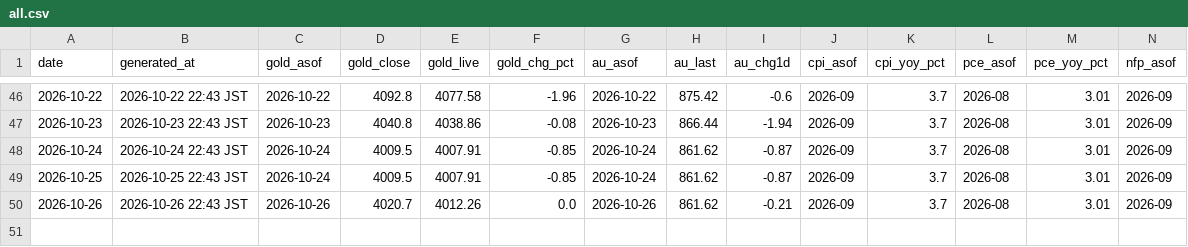
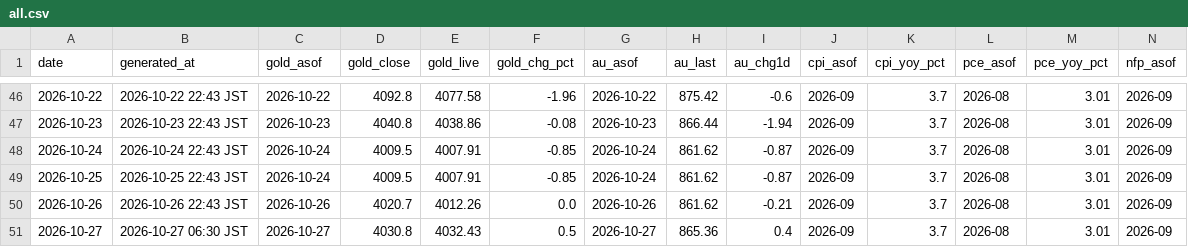
Before and after one commit to Wangxian111/xaudaily-data, a CSV file: data/daily/all.csv, drawn as a sheet; only a part is shown, gaps mark what is left out; rows hold the shown columns only; the diff names each change by its address in the sheet, - before the commit and + after, or states it on an @@ line.

Commit message:
Update data/daily/all.csv (2026-10-27)

```diff
--- a/data/daily/all.csv
+++ b/data/daily/all.csv
+row 51: 2026-10-27 | 2026-10-27 06:30 JST | 2026-10-27 | 4030.8 | 4032.43 | 0.5 | 2026-10-27 | 865.36 | 0.4 | 2026-09 | 3.7 | 2026-08 | 3.01 | 2026-09
```
